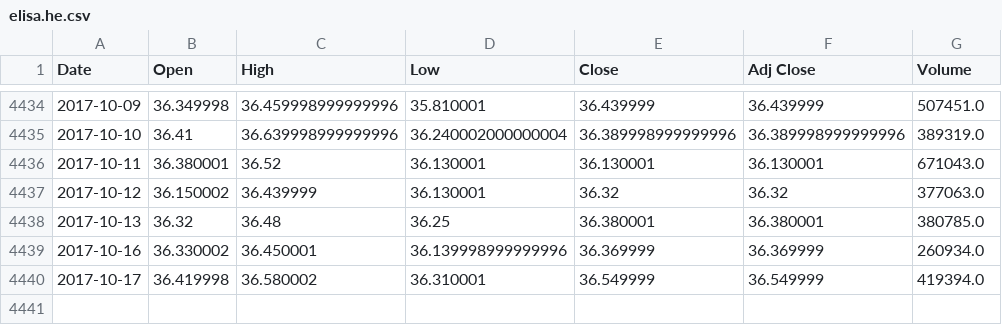
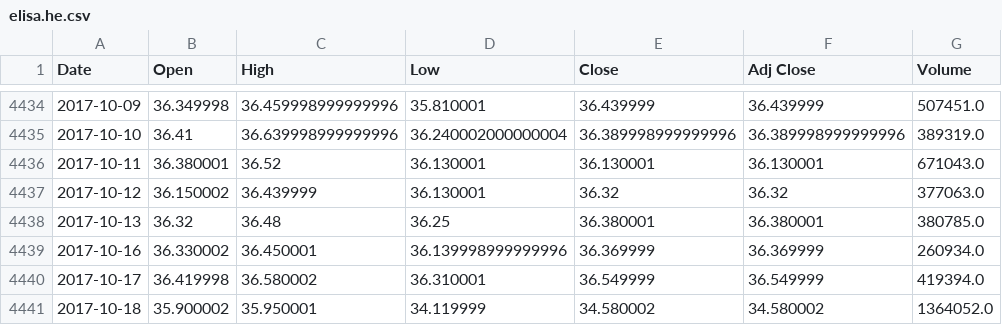
Before and after one commit to LuckyHacker/tensorflow-scripts, a CSV file: models/tensorflow_tests/data/elisa.he.csv, drawn as a sheet; only a part is shown, gaps mark what is left out; the diff names each change by its address in the sheet, - before the commit and + after, or states it on an @@ line.

```diff
--- a/models/tensorflow_tests/data/elisa.he.csv
+++ b/models/tensorflow_tests/data/elisa.he.csv
+row 4441: 2017-10-18 | 35.900002 | 35.950001 | 34.119999 | 34.580002 | 34.580002 | 1364052.0
```
Also changed, not shown: models/tensorflow_tests/data/elisa.he_alltargets.csv, models/tensorflow_tests/data/neste.he.csv, 7 other files.
